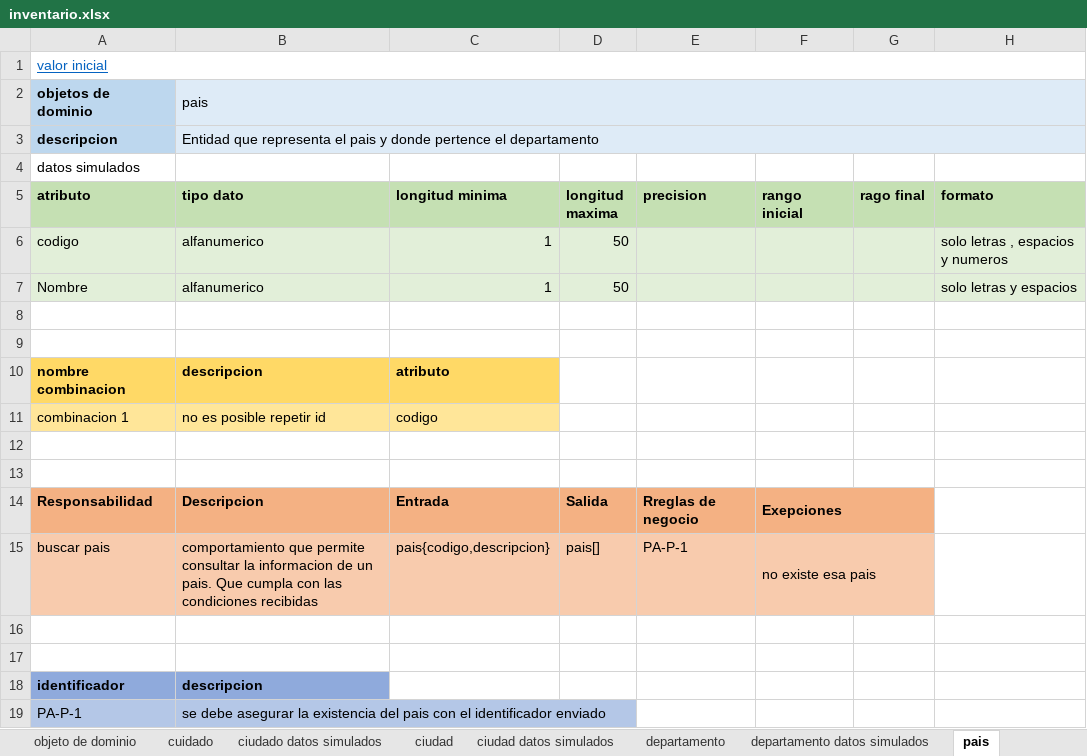
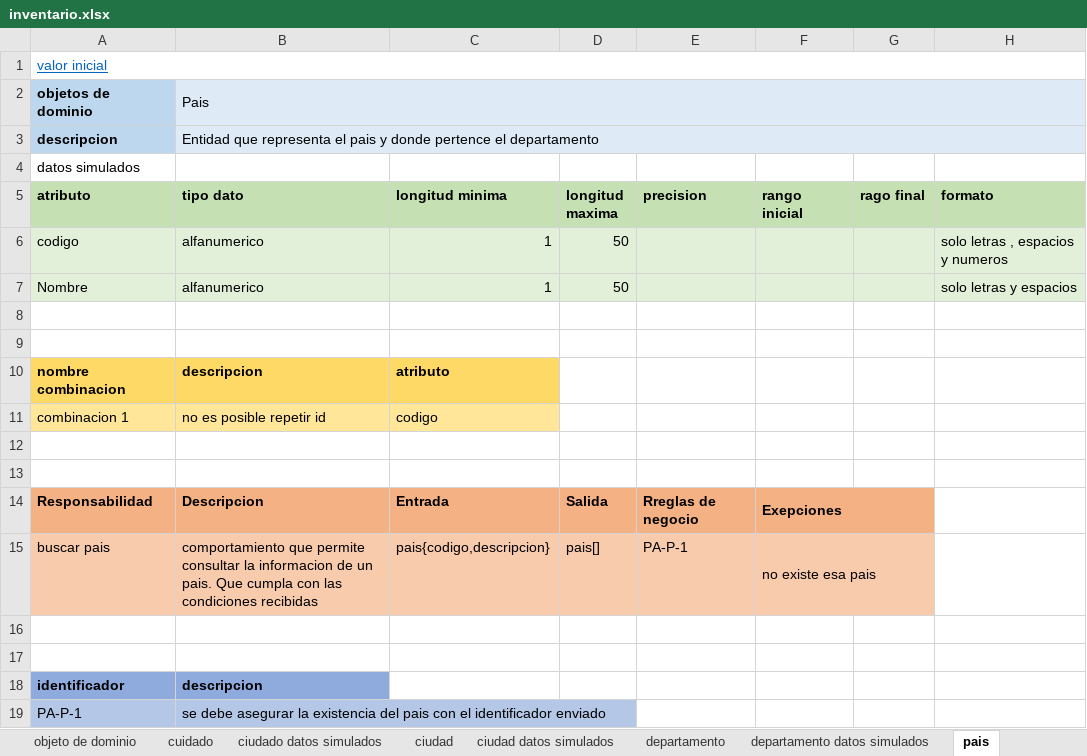
Before and after one commit to DOOPan2022/Presupuesto, an Excel workbook: Extraclase/Modelo de dominio/inventario.xlsx, sheet pais, drawn as a sheet; only a part is shown; values as stored, in another font and other column widths than the file's, no borders; the diff names each change by its address in the sheet, - before the commit and + after, or states it on an @@ line.

```diff
--- a/Extraclase/Modelo de dominio/inventario.xlsx (sheet pais)
+++ b/Extraclase/Modelo de dominio/inventario.xlsx (sheet pais)
-B2 (tipo dato): pais
+B2 (tipo dato): Pais
```
Also changed, not shown: sheet producto, sheet objeto de dominio, sheet valores, sheet producto datos simulados, sheet cuidado, sheet proveedor, 11 more sheets, formulas that keep their value, charts or pictures, 3 other files.
